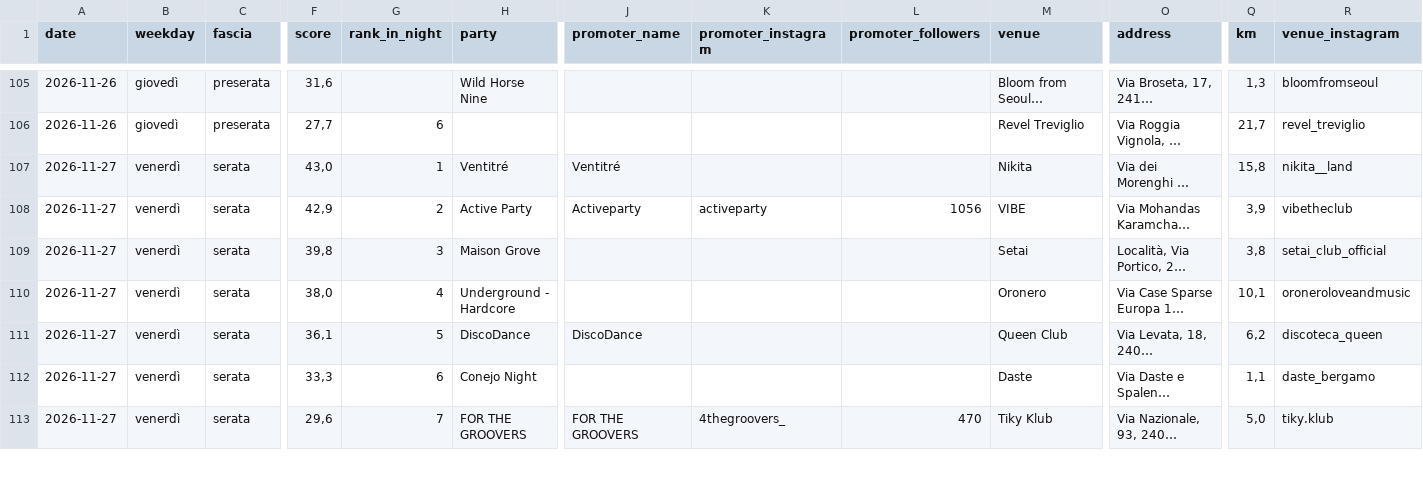
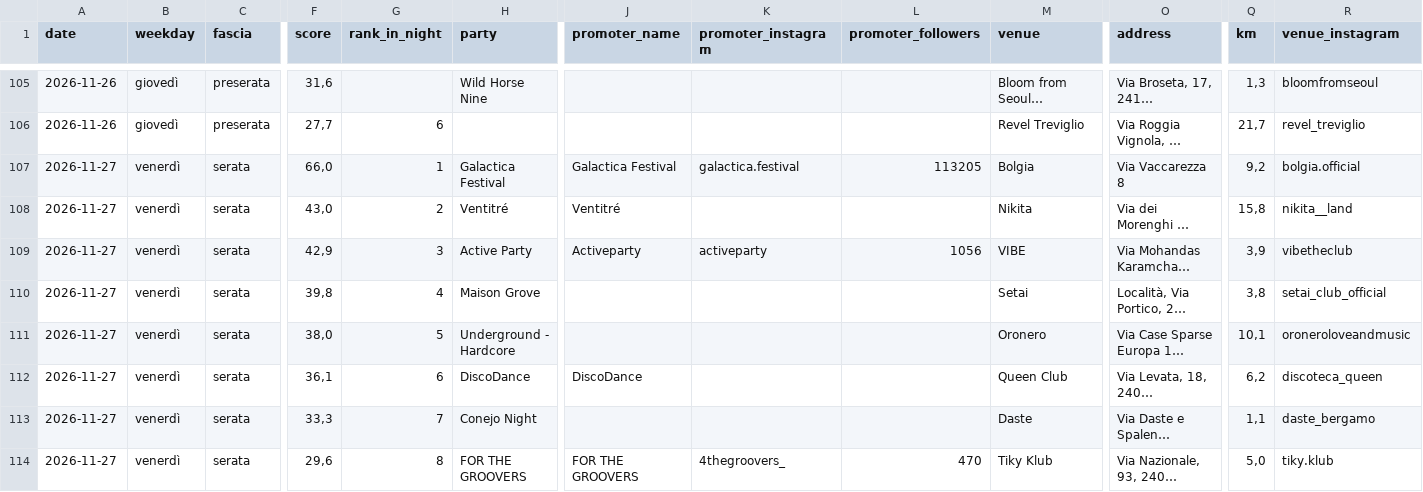
Before and after one commit to filipponoidevents-blip/bergamo-events, a CSV file: cities/bergamo/out/bergamo_eventi.csv, drawn as a sheet; only a part is shown, gaps mark what is left out; long unchanged cells end in …; addresses are those after the commit; rows hold the shown columns only; the diff covers the shown part only; the diff names each change by its address in the sheet, - before the commit and + after, or states it on an @@ line.

Commit message:
Aggiorna eventi v2 [skip ci]

```diff
--- a/cities/bergamo/out/bergamo_eventi.csv
+++ b/cities/bergamo/out/bergamo_eventi.csv
+row 107: 2026-11-27 | venerdì | serata | 66,0 | 1 | Galactica Festival | Galactica Festival | galactica.festival | 113205 | Bolgia | Via Vaccarezza 8 | 9,2 | bolgia.official
-G108 (rank_in_night): 1
+G108 (rank_in_night): 2
-G109 (rank_in_night): 2
+G109 (rank_in_night): 3
-G110 (rank_in_night): 3
+G110 (rank_in_night): 4
-G111 (rank_in_night): 4
+G111 (rank_in_night): 5
-G112 (rank_in_night): 5
+G112 (rank_in_night): 6
-G113 (rank_in_night): 6
+G113 (rank_in_night): 7
-G114 (rank_in_night): 7
+G114 (rank_in_night): 8
```
Also changed, not shown: 4 added rows, 1 removed row and 33 edited cells elsewhere in this file, cities/bergamo/out/bergamo_locali.csv, cities/bergamo/out/bergamo_profili.csv, 16 other files.
